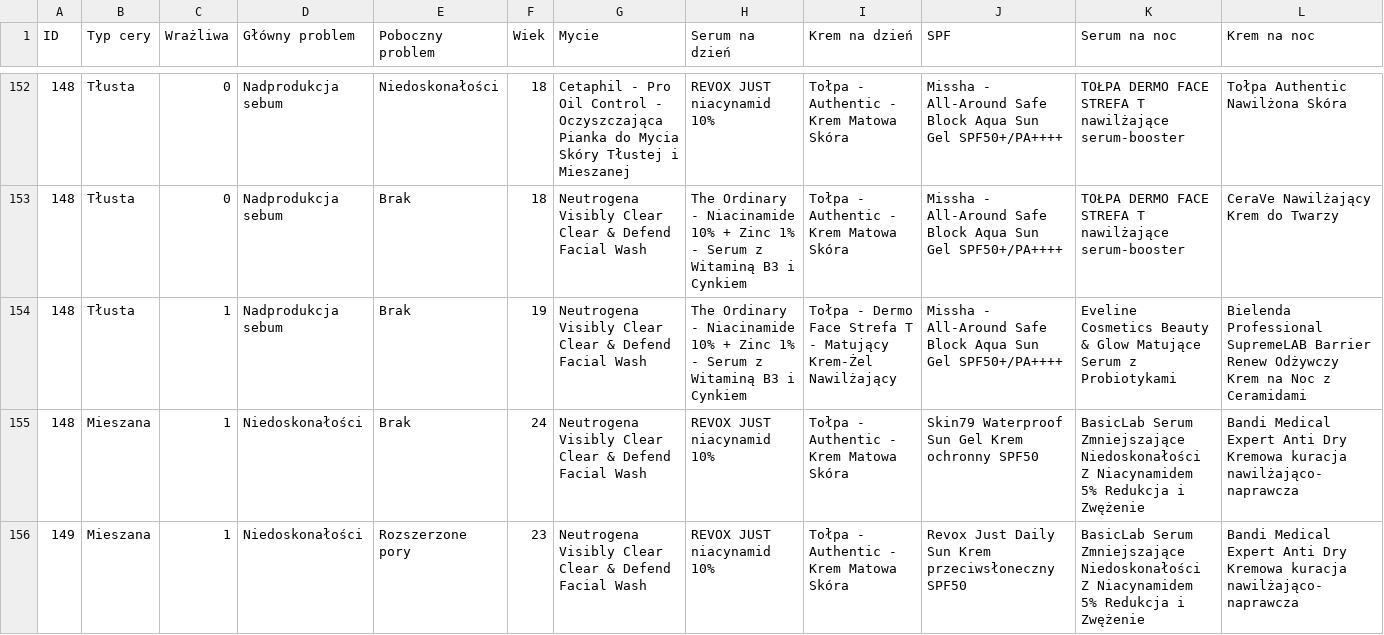
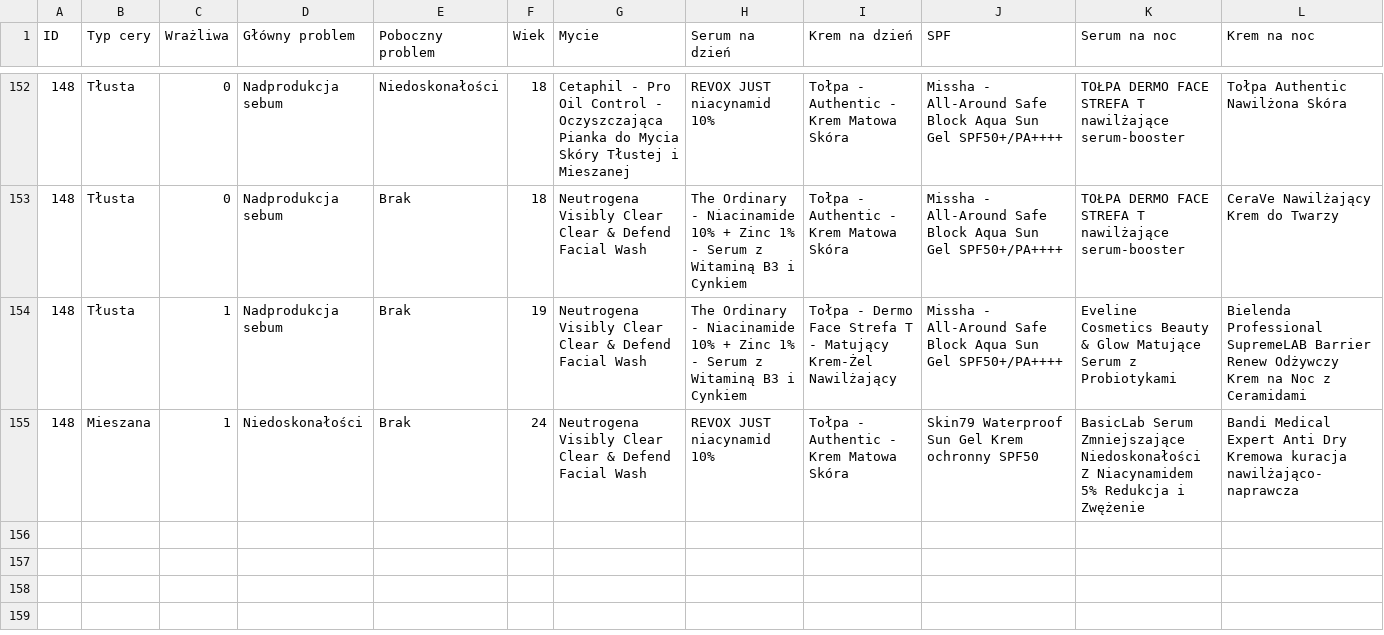
Before and after one commit to suzejka/skinCare, a CSV file: daneSkinCare.csv, drawn as a sheet; only a part is shown, gaps mark what is left out; rows hold the shown columns only; the diff names each change by its address in the sheet, - before the commit and + after, or states it on an @@ line.

Commit message:
ddd

```diff
--- a/daneSkinCare.csv
+++ b/daneSkinCare.csv
-row 156: 149 | Mieszana | 1 | Niedoskonałości | Rozszerzone pory | 23 | Neutrogena Visibly Clear Clear & Defend Facial Wash | REVOX JUST niacynamid 10% | Tołpa - Authentic - Krem Matowa Skóra | Revox Just Daily Sun Krem przeciwsłoneczny SPF50 | BasicLab Serum Zmniejszające Niedoskonałości Z Niacynamidem 5% Redukcja i Zwężenie | Bandi Medical Expert Anti Dry Kremowa kuracja nawilżająco-naprawcza
```
